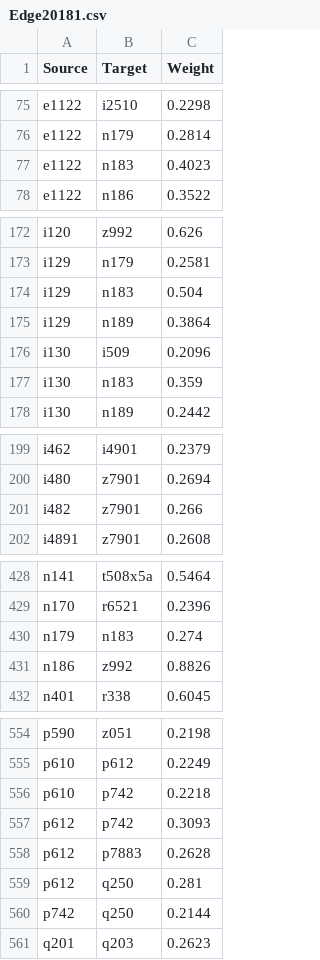
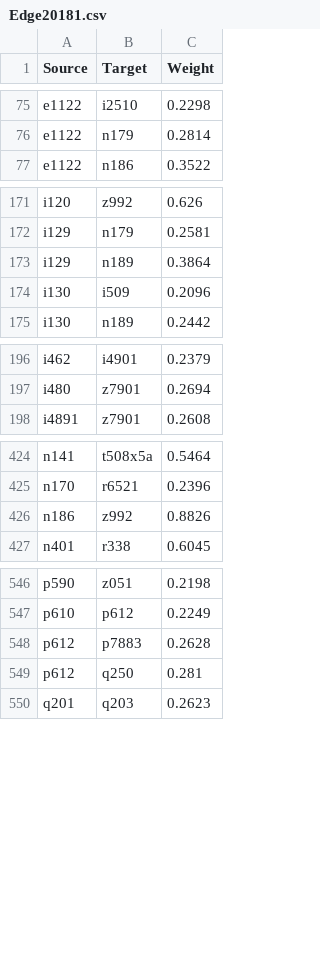
Before and after one commit to jinhangjiang/Disnet_ERGM, a CSV file: Data/new/Edge20181.csv, drawn as a sheet; only a part is shown, gaps mark what is left out; the diff covers the shown part only.

```diff
--- a/Data/new/Edge20181.csv
+++ b/Data/new/Edge20181.csv
@@ -77 +76,0 @@
-"e1122","n183",0.4023
@@ -174 +172,0 @@
-"i129","n183",0.504
@@ -177 +174,0 @@
-"i130","n183",0.359
@@ -201 +197,0 @@
-"i482","z7901",0.266
@@ -430 +425,0 @@
-"n179","n183",0.274
@@ -556,2 +547,0 @@
-"p610","p742",0.2218
-"p612","p742",0.3093
@@ -560 +549,0 @@
-"p742","q250",0.2144
```
Also changed, not shown: 3 removed rows elsewhere in this file, Data/new/Edge20182.csv, Data/new/Edge20191.csv, 11 other files.
